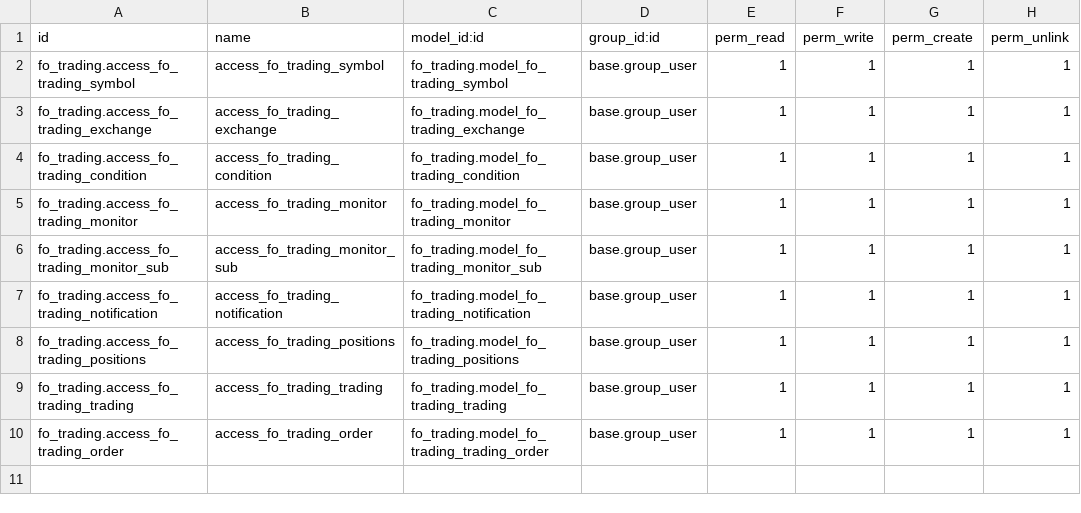
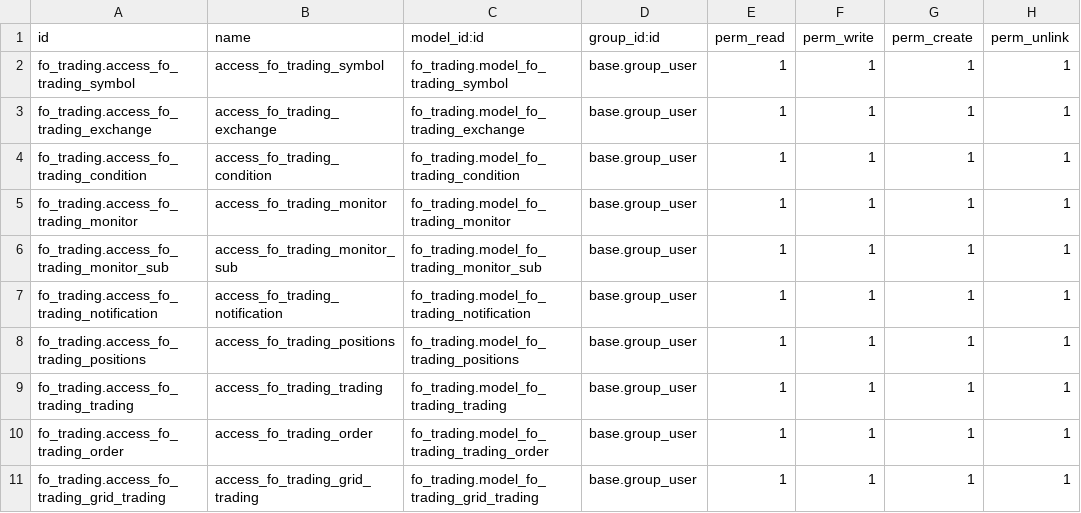
Before and after one commit to fanaigc/fo_trading, a CSV file: security/ir.model.access.csv, drawn as a sheet.

```diff
--- a/security/ir.model.access.csv
+++ b/security/ir.model.access.csv
@@ -10 +10,2 @@ fo_trading.access_fo_trading_trading,access_fo_trading_trading,fo_trading.model_
 fo_trading.access_fo_trading_order,access_fo_trading_order,fo_trading.model_fo_trading_trading_order,base.group_user,1,1,1,1
+fo_trading.access_fo_trading_grid_trading,access_fo_trading_grid_trading,fo_trading.model_fo_trading_grid_trading,base.group_user,1,1,1,1
```
Also changed, not shown: 10 other files.
